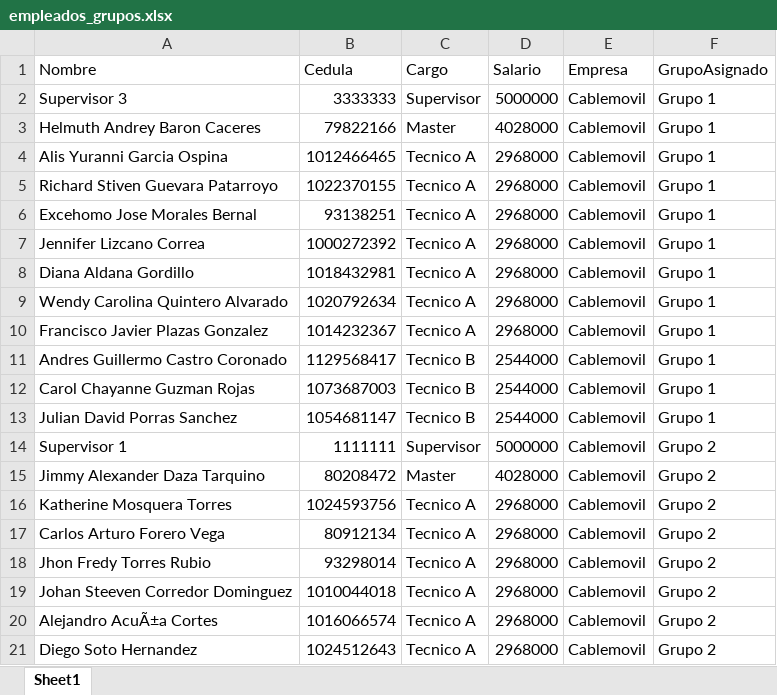
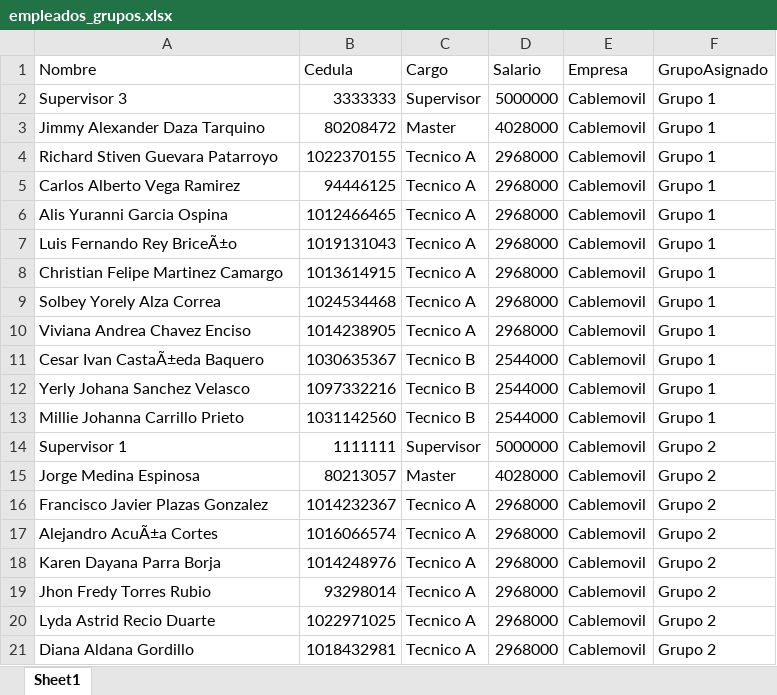
Before and after one commit to RichGuep/MovilGo, an Excel workbook: empleados_grupos.xlsx, sheet Sheet1, drawn as a sheet; only a part is shown; values as stored, in another font and other column widths than the file's, no borders; removed rows and columns are numbered as before the commit, all else as after; the diff covers the shown part only; the diff names each change by its address in the sheet, - before the commit and + after, or states it on an @@ line.

Commit message:
Update 2026-07-07 23:50:38.424849

```diff
--- a/empleados_grupos.xlsx (sheet Sheet1)
+++ b/empleados_grupos.xlsx (sheet Sheet1)
-A3 (Nombre): Helmuth Andrey Baron Caceres
+A3 (Nombre): Jimmy Alexander Daza Tarquino
-B3 (Cedula): 79822166
+B3 (Cedula): 80208472
+row 4: Richard Stiven Guevara Patarroyo | 1022370155 | Tecnico A | 2968000 | Cablemovil | Grupo 1
+row 5: Carlos Alberto Vega Ramirez | 94446125 | Tecnico A | 2968000 | Cablemovil | Grupo 1
-A7 (Nombre): Richard Stiven Guevara Patarroyo
+A7 (Nombre): Luis Fernando Rey BriceÃ±o
-B7 (Cedula): 1022370155
+B7 (Cedula): 1019131043
-row 6: Excehomo Jose Morales Bernal | 93138251 | Tecnico A | 2968000 | Cablemovil | Grupo 1
-A8 (Nombre): Jennifer Lizcano Correa
+A8 (Nombre): Christian Felipe Martinez Camargo
-B8 (Cedula): 1000272392
+B8 (Cedula): 1013614915
-row 8: Diana Aldana Gordillo | 1018432981 | Tecnico A | 2968000 | Cablemovil | Grupo 1
-A9 (Nombre): Wendy Carolina Quintero Alvarado
+A9 (Nombre): Solbey Yorely Alza Correa
-B9 (Cedula): 1020792634
+B9 (Cedula): 1024534468
-A10 (Nombre): Francisco Javier Plazas Gonzalez
+A10 (Nombre): Viviana Andrea Chavez Enciso
-B10 (Cedula): 1014232367
+B10 (Cedula): 1014238905
-A11 (Nombre): Andres Guillermo Castro Coronado
+A11 (Nombre): Cesar Ivan CastaÃ±eda Baquero
-B11 (Cedula): 1129568417
+B11 (Cedula): 1030635367
-A12 (Nombre): Carol Chayanne Guzman Rojas
+A12 (Nombre): Yerly Johana Sanchez Velasco
-B12 (Cedula): 1073687003
+B12 (Cedula): 1097332216
-A13 (Nombre): Julian David Porras Sanchez
+A13 (Nombre): Millie Johanna Carrillo Prieto
-B13 (Cedula): 1054681147
+B13 (Cedula): 1031142560
-A15 (Nombre): Jimmy Alexander Daza Tarquino
+A15 (Nombre): Jorge Medina Espinosa
-B15 (Cedula): 80208472
+B15 (Cedula): 80213057
-A16 (Nombre): Katherine Mosquera Torres
+A16 (Nombre): Francisco Javier Plazas Gonzalez
-B16 (Cedula): 1024593756
+B16 (Cedula): 1014232367
-A17 (Nombre): Carlos Arturo Forero Vega
+A17 (Nombre): Alejandro AcuÃ±a Cortes
-B17 (Cedula): 80912134
+B17 (Cedula): 1016066574
+row 18: Karen Dayana Parra Borja | 1014248976 | Tecnico A | 2968000 | Cablemovil | Grupo 2
-row 19: Johan Steeven Corredor Dominguez | 1010044018 | Tecnico A | 2968000 | Cablemovil | Grupo 2
-A20 (Nombre): Alejandro AcuÃ±a Cortes
+A20 (Nombre): Lyda Astrid Recio Duarte
-B20 (Cedula): 1016066574
+B20 (Cedula): 1022971025
-A21 (Nombre): Diego Soto Hernandez
+A21 (Nombre): Diana Aldana Gordillo
-B21 (Cedula): 1024512643
+B21 (Cedula): 1018432981
```
Also changed, not shown: 8 added rows, 8 removed rows, 2 moved rows and 24 edited cells elsewhere in this sheet.
